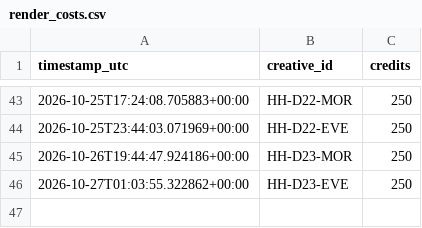
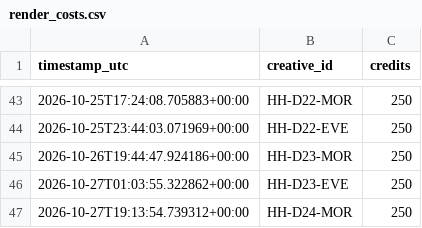
Before and after one commit to dkgrissom-tech/Ora-auto, a CSV file: brands/handyhearts/learnings/render_costs.csv, drawn as a sheet; only a part is shown, gaps mark what is left out.

Commit message:
handyhearts: render next queued trailer [skip ci]

```diff
--- a/brands/handyhearts/learnings/render_costs.csv
+++ b/brands/handyhearts/learnings/render_costs.csv
@@ -46 +46,2 @@ timestamp_utc,creative_id,credits
 2026-10-27T01:03:55.322862+00:00,HH-D23-EVE,250
+2026-10-27T19:13:54.739312+00:00,HH-D24-MOR,250
```
Also changed, not shown: brands/handyhearts/queue.csv, 2 other files.
